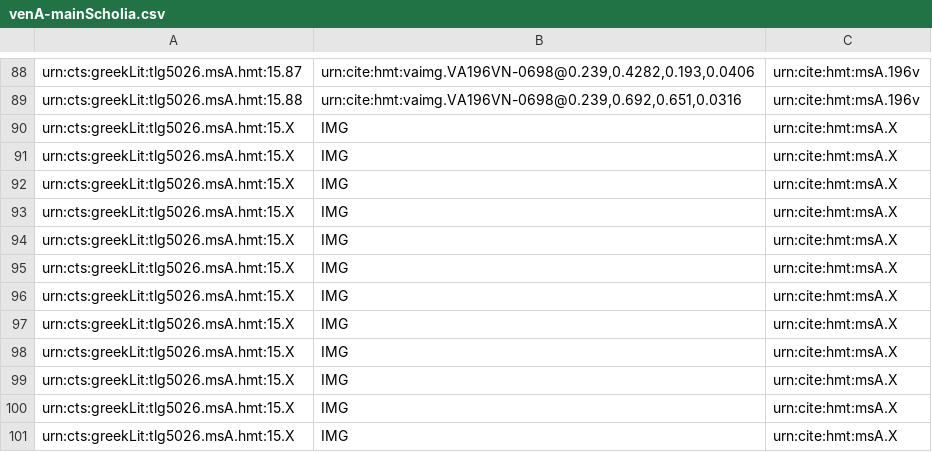
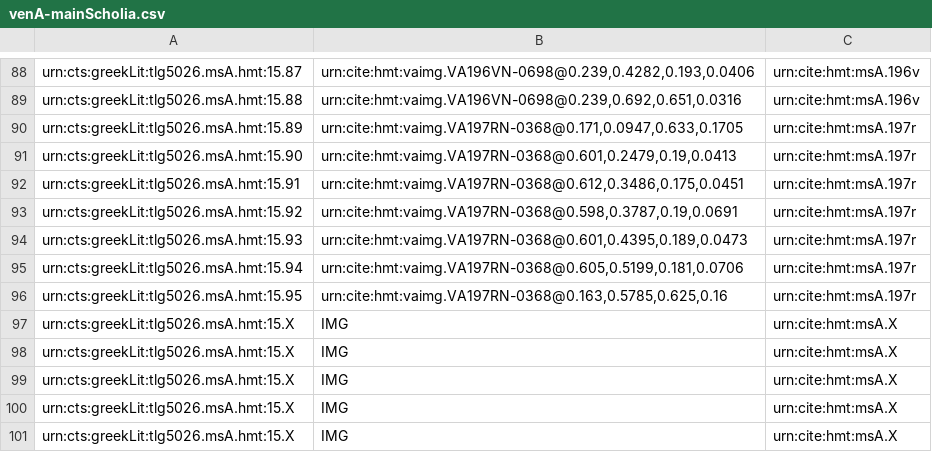
Before and after one commit to cjschu17/closed-venA-15, a CSV file: Collections/venA-mainScholia.csv, drawn as a sheet; only a part is shown, gaps mark what is left out; removed rows and columns are numbered as before the commit, all else as after; the diff names each change by its address in the sheet, - before the commit and + after, or states it on an @@ line.

Commit message:
Update venA-mainScholia.csv
indexed 7 main scholia on 197r

```diff
--- a/Collections/venA-mainScholia.csv
+++ b/Collections/venA-mainScholia.csv
-row 90: urn:cts:greekLit:tlg5026.msA.hmt:15.X | IMG | urn:cite:hmt:msA.X
-row 91: urn:cts:greekLit:tlg5026.msA.hmt:15.X | IMG | urn:cite:hmt:msA.X
-row 92: urn:cts:greekLit:tlg5026.msA.hmt:15.X | IMG | urn:cite:hmt:msA.X
-row 93: urn:cts:greekLit:tlg5026.msA.hmt:15.X | IMG | urn:cite:hmt:msA.X
-row 94: urn:cts:greekLit:tlg5026.msA.hmt:15.X | IMG | urn:cite:hmt:msA.X
-row 95: urn:cts:greekLit:tlg5026.msA.hmt:15.X | IMG | urn:cite:hmt:msA.X
-row 96: urn:cts:greekLit:tlg5026.msA.hmt:15.X | IMG | urn:cite:hmt:msA.X
+row 90: urn:cts:greekLit:tlg5026.msA.hmt:15.89 | urn:cite:hmt:vaimg.VA197RN-0368@0.171,0.0947,0.633,0.1705 | urn:cite:hmt:msA.197r
+row 91: urn:cts:greekLit:tlg5026.msA.hmt:15.90 | urn:cite:hmt:vaimg.VA197RN-0368@0.601,0.2479,0.19,0.0413 | urn:cite:hmt:msA.197r
+row 92: urn:cts:greekLit:tlg5026.msA.hmt:15.91 | urn:cite:hmt:vaimg.VA197RN-0368@0.612,0.3486,0.175,0.0451 | urn:cite:hmt:msA.197r
+row 93: urn:cts:greekLit:tlg5026.msA.hmt:15.92 | urn:cite:hmt:vaimg.VA197RN-0368@0.598,0.3787,0.19,0.0691 | urn:cite:hmt:msA.197r
+row 94: urn:cts:greekLit:tlg5026.msA.hmt:15.93 | urn:cite:hmt:vaimg.VA197RN-0368@0.601,0.4395,0.189,0.0473 | urn:cite:hmt:msA.197r
+row 95: urn:cts:greekLit:tlg5026.msA.hmt:15.94 | urn:cite:hmt:vaimg.VA197RN-0368@0.605,0.5199,0.181,0.0706 | urn:cite:hmt:msA.197r
+row 96: urn:cts:greekLit:tlg5026.msA.hmt:15.95 | urn:cite:hmt:vaimg.VA197RN-0368@0.163,0.5785,0.625,0.16 | urn:cite:hmt:msA.197r
```
